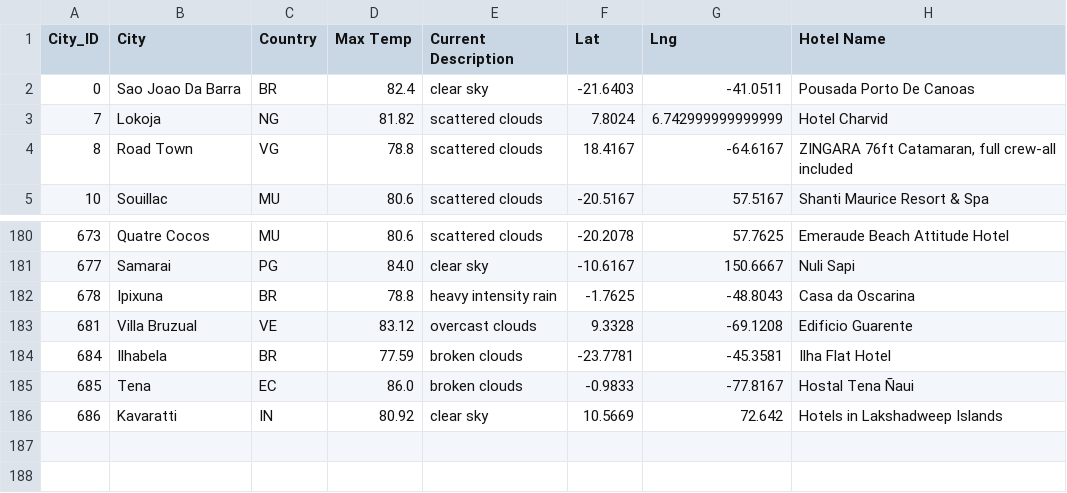
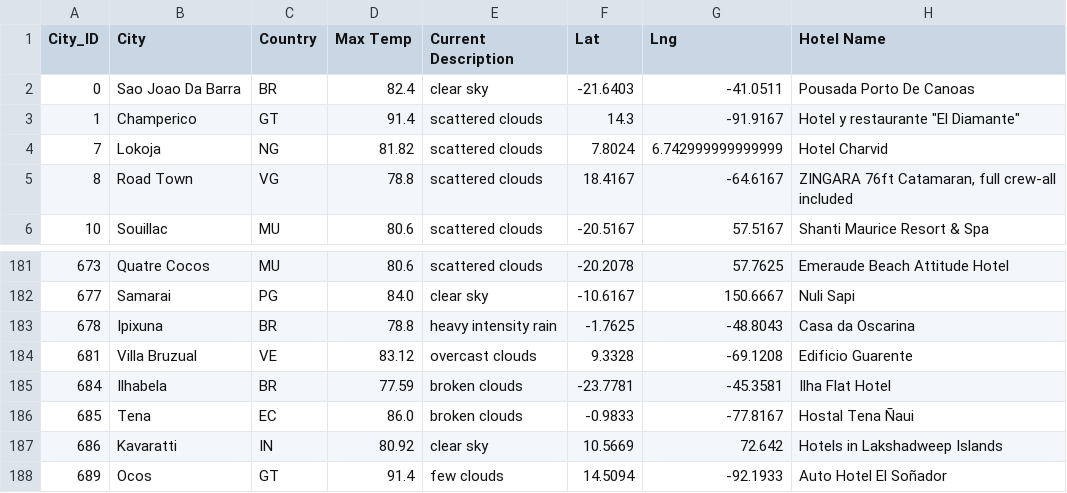
Before and after one commit to bedwardssmith/World_Weather_Analysis, a CSV file: Vacation_Search/WeatherPy_vacation.csv, drawn as a sheet; only a part is shown, gaps mark what is left out; the diff names each change by its address in the sheet, - before the commit and + after, or states it on an @@ line.

Commit message:
updated to include map with hotel locations

```diff
--- a/Vacation_Search/WeatherPy_vacation.csv
+++ b/Vacation_Search/WeatherPy_vacation.csv
+row 3: 1 | Champerico | GT | 91.4 | scattered clouds | 14.3 | -91.9167 | Hotel y restaurante "El Diamante"
+row 188: 689 | Ocos | GT | 91.4 | few clouds | 14.5094 | -92.1933 | Auto Hotel El Soñador
```
Also changed, not shown: 3 other files.
